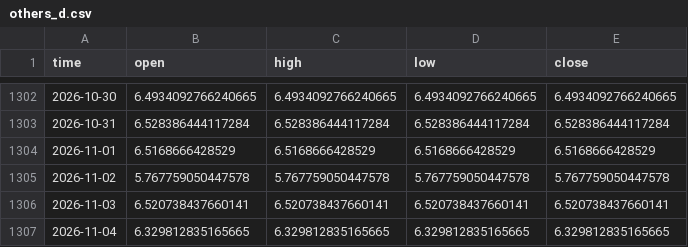
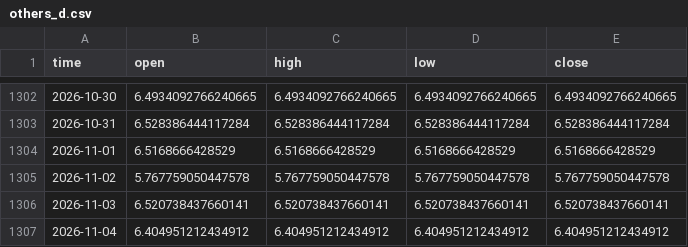
Before and after one commit to timothekintgen1-oss/crypto-regime-rotation, a CSV file: seed/others_d.csv, drawn as a sheet; only a part is shown, gaps mark what is left out.

```diff
--- a/seed/others_d.csv
+++ b/seed/others_d.csv
@@ -1306,2 +1306,2 @@ time,open,high,low,close
 2026-11-03,6.520738437660141,6.520738437660141,6.520738437660141,6.520738437660141
-2026-11-04,6.329812835165665,6.329812835165665,6.329812835165665,6.329812835165665
+2026-11-04,6.404951212434912,6.404951212434912,6.404951212434912,6.404951212434912
```
Also changed, not shown: seed/ethbtc.csv, seed/total.csv, 6 other files.
